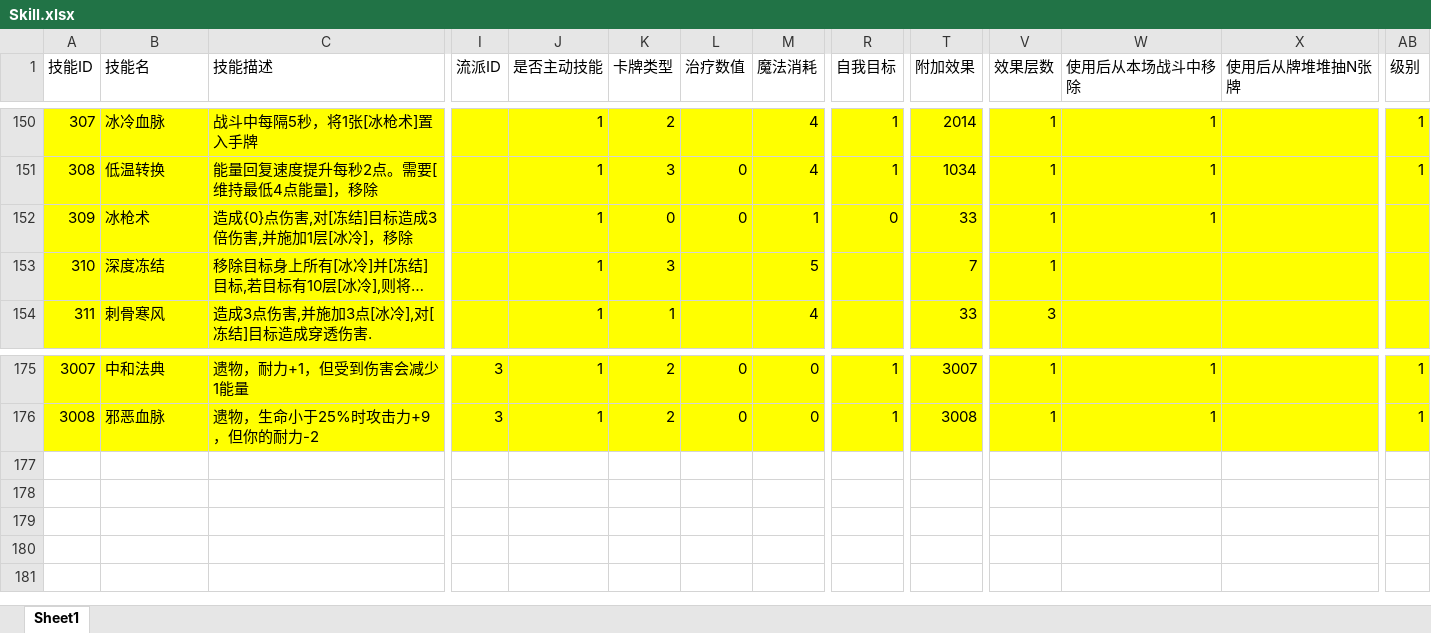
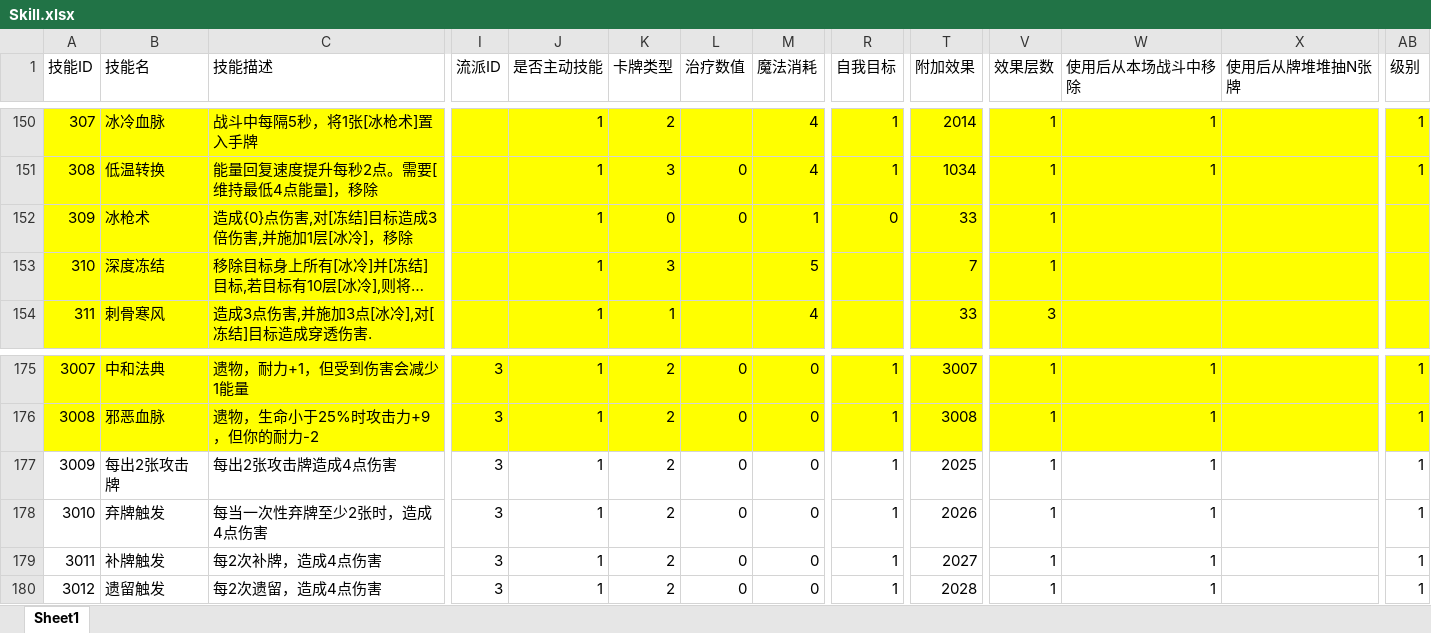
Before and after one commit to heizmoon/MagicPlay, an Excel workbook: Client/Assets/Data/Skill.xlsx, sheet Sheet1, drawn as a sheet; only a part is shown, gaps mark what is left out; long unchanged cells end in …; values as stored, in another font and other column widths than the file's, no borders; rows hold the shown columns only; the diff names each change by its address in the sheet, - before the commit and + after, or states it on an @@ line.

```diff
--- a/Client/Assets/Data/Skill.xlsx (sheet Sheet1)
+++ b/Client/Assets/Data/Skill.xlsx (sheet Sheet1)
-W152 (使用后从本场战斗中移除): 1
+W152 (使用后从本场战斗中移除): (empty)
+row 177: 3009 | 每出2张攻击牌 | 每出2张攻击牌造成4点伤害 | 3 | 1 | 2 | 0 | 0 | 1 | 2025 | 1 | 1 |  | 1
+row 178: 3010 | 弃牌触发 | 每当一次性弃牌至少2张时，造成4点伤害 | 3 | 1 | 2 | 0 | 0 | 1 | 2026 | 1 | 1 |  | 1
+row 179: 3011 | 补牌触发 | 每2次补牌，造成4点伤害 | 3 | 1 | 2 | 0 | 0 | 1 | 2027 | 1 | 1 |  | 1
+row 180: 3012 | 遗留触发 | 每2次遗留，造成4点伤害 | 3 | 1 | 2 | 0 | 0 | 1 | 2028 | 1 | 1 |  | 1
```
Also changed, not shown: Client/Assets/Data/Buff.xlsx, Client/Assets/Data/Character.xlsx, 6 other files.
